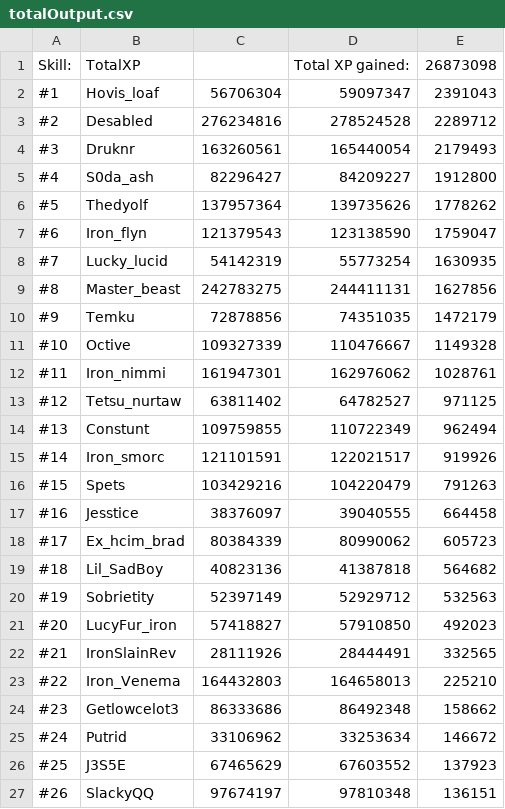
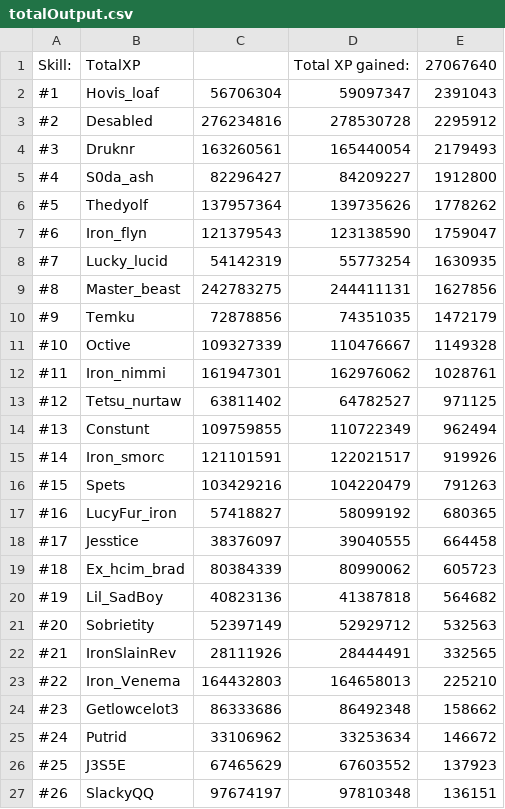
Before and after one commit to FloydvanHassel/SoloHelmsLogs, a CSV file: totalOutput.csv, drawn as a sheet; only a part is shown.

```diff
--- a/totalOutput.csv
+++ b/totalOutput.csv
@@ -1,4 +1,4 @@
-Skill:,TotalXP,,Total XP gained:,26873098
+Skill:,TotalXP,,Total XP gained:,27067640
 #1,Hovis_loaf,56706304,59097347,2391043
-#2,Desabled,276234816,278524528,2289712
+#2,Desabled,276234816,278530728,2295912
 #3,Druknr,163260561,165440054,2179493
@@ -16,7 +16,7 @@ Skill:,TotalXP,,Total XP gained:,26873098
 #15,Spets,103429216,104220479,791263
-#16,Jesstice,38376097,39040555,664458
-#17,Ex_hcim_brad,80384339,80990062,605723
-#18,Lil_SadBoy,40823136,41387818,564682
-#19,Sobrietity,52397149,52929712,532563
-#20,LucyFur_iron,57418827,57910850,492023
+#16,LucyFur_iron,57418827,58099192,680365
+#17,Jesstice,38376097,39040555,664458
+#18,Ex_hcim_brad,80384339,80990062,605723
+#19,Lil_SadBoy,40823136,41387818,564682
+#20,Sobrietity,52397149,52929712,532563
 #21,IronSlainRev,28111926,28444491,332565
```
Also changed, not shown: 27 other files.
